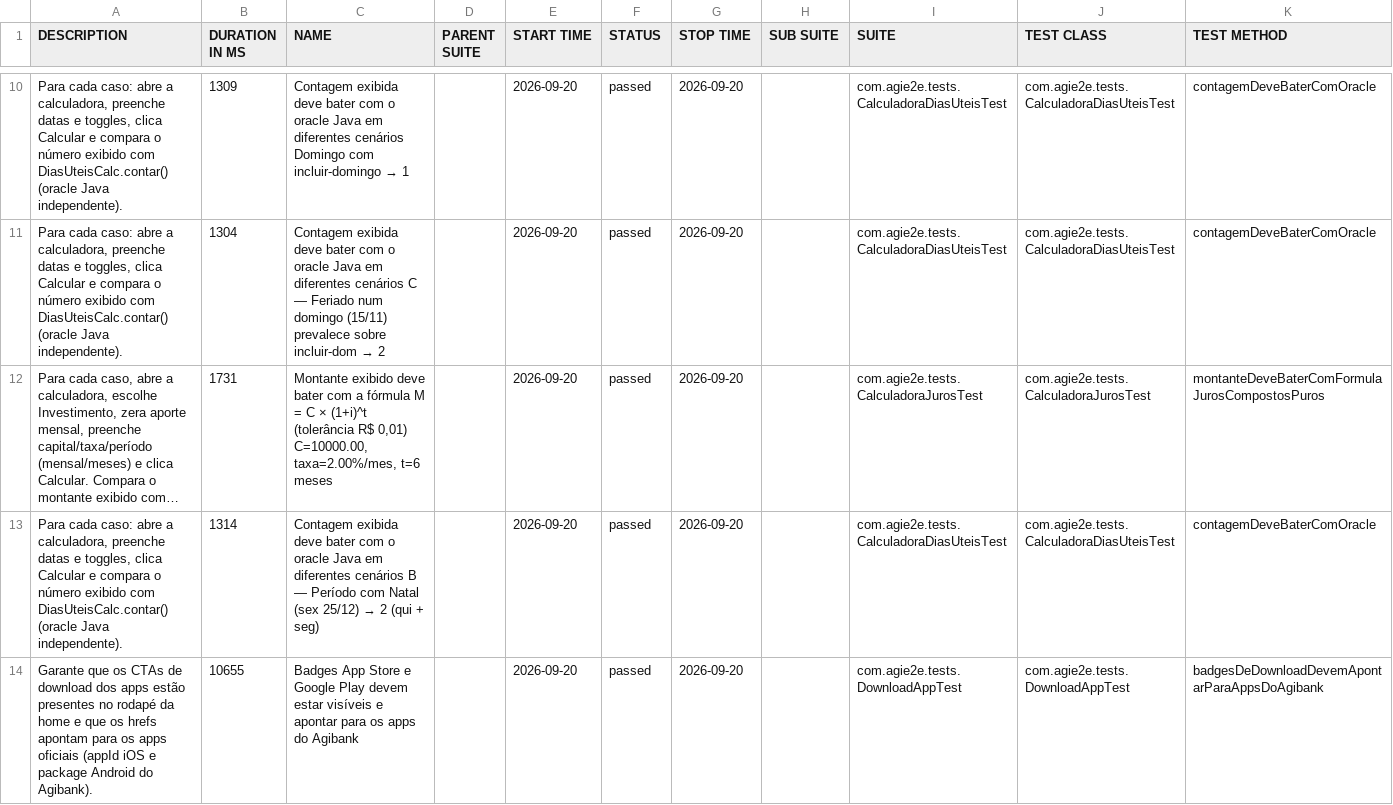
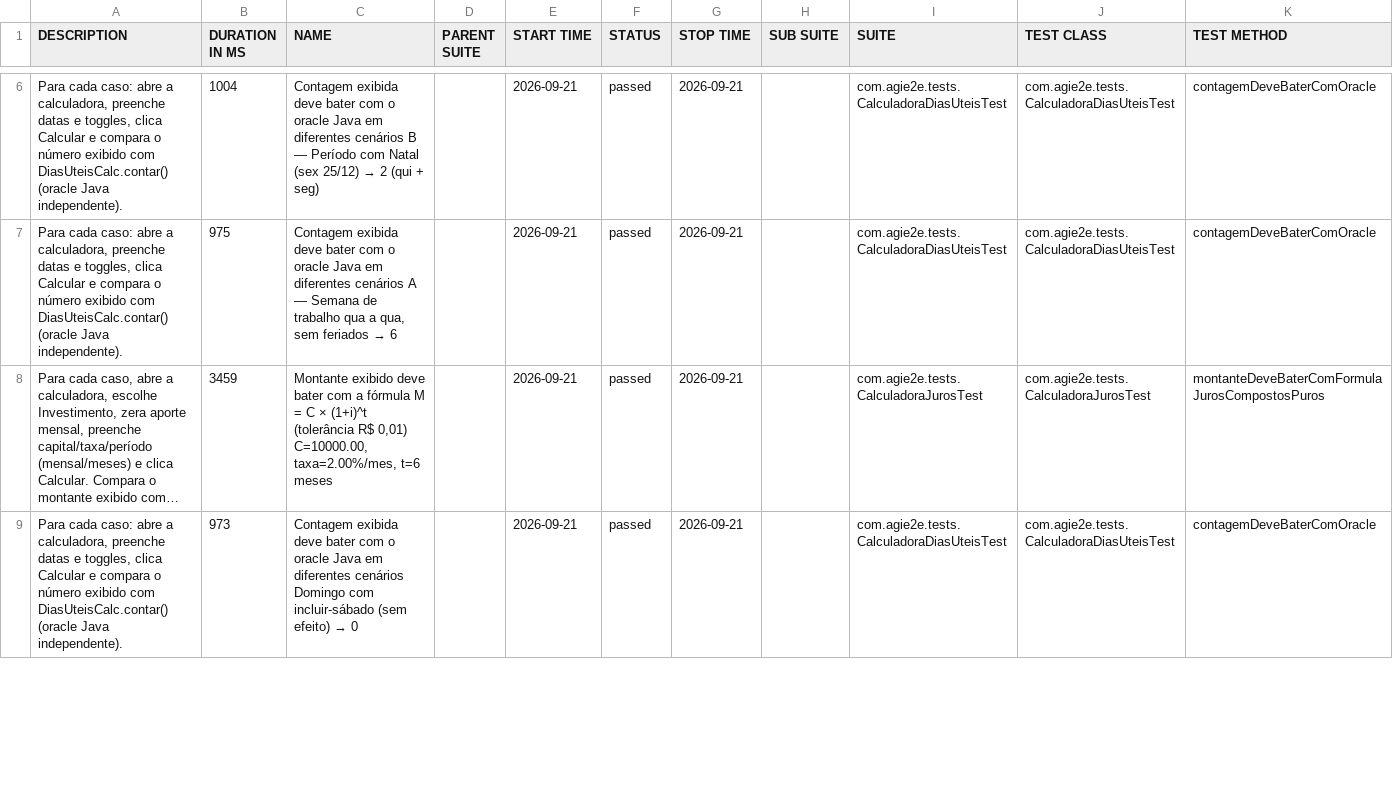
Before and after one commit to silasmarques/agi-e2e, a CSV file: data/suites.csv, drawn as a sheet; only a part is shown, gaps mark what is left out; long unchanged cells end in …; removed rows and columns are numbered as before the commit, all else as after; the diff covers the shown part only; the diff names each change by its address in the sheet, - before the commit and + after, or states it on an @@ line.

```diff
--- a/data/suites.csv
+++ b/data/suites.csv
-B6 (DURATION IN MS): 1309
+B6 (DURATION IN MS): 1004
@@ C6 (NAME): …diferentes cenários Domingo com incluir-domingo → 1 → …diferentes cenários B — Período com Natal (sex 25/12) → 2 (qui + seg) @@
-E6:E9 (START TIME): 2026-09-20
+E6:E9 (START TIME): 2026-09-21
-G6:G9 (STOP TIME): 2026-09-20
+G6:G9 (STOP TIME): 2026-09-21
-B7 (DURATION IN MS): 1304
+B7 (DURATION IN MS): 975
@@ C7 (NAME): …diferentes cenários C — Feriado num domingo (15/11) prevalece sobre incluir-dom → 2 → …diferentes cenários A — Semana de trabalho qua a qua, sem feriados → 6 @@
-B8 (DURATION IN MS): 1731
+B8 (DURATION IN MS): 3459
-B9 (DURATION IN MS): 1314
+B9 (DURATION IN MS): 973
@@ C9 (NAME): …diferentes cenários B — Período com Natal (sex 25/12) → 2 (qui + seg) → …diferentes cenários Domingo com incluir-sábado (sem efeito) → 0 @@
-row 14: Garante que os CTAs de download dos apps estão presentes no rodapé da home e que os hrefs apontam para os apps oficiais (appId iOS e package Android do Agibank). | 10655 | Badges App Store e Google Play devem estar visíveis e apontar para os apps do Agibank |  | 2026-09-20 | passed | 2026-09-20 |  | com.agie2e.tests.DownloadAppTest | com.agie2e.tests.DownloadAppTest | badgesDeDownloadDevemApontarParaAppsDoAgibank
```
Also changed, not shown: 7 added rows, 6 removed rows and 21 edited cells elsewhere in this file, data/behaviors.csv, 48 other files.
